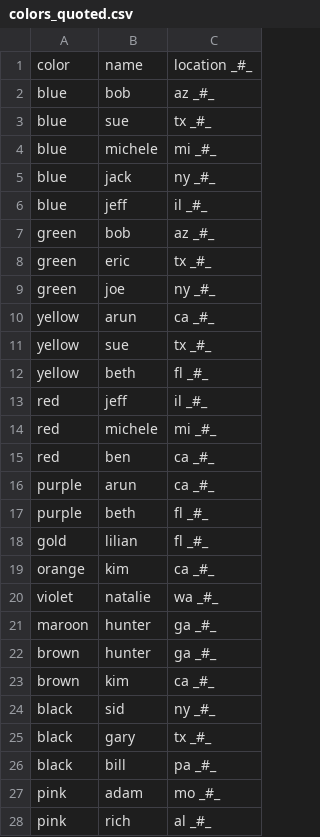
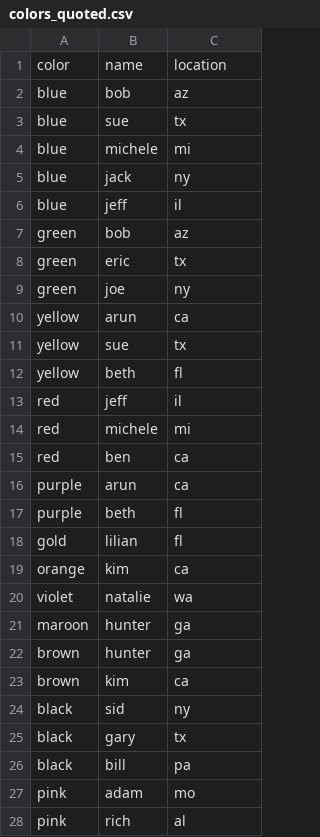
Before and after one commit to kenfar/DataGristle, a CSV file: data/colors_quoted.csv, drawn as a sheet; only a part is shown; the diff covers the shown part only.

```diff
--- a/data/colors_quoted.csv
+++ b/data/colors_quoted.csv
@@ -1,28 +1,28 @@
-"color"  | "name"    | "location" _#_
-"blue"   | "bob"     | "az"     _#_
-"blue"   | "sue"     | "tx"     _#_
-"blue"   | "michele" | "mi"     _#_
-"blue"   | "jack"    | "ny"     _#_
-"blue"   | "jeff"    | "il"     _#_
-"green"  | "bob"     | "az"     _#_
-"green"  | "eric"    | "tx"     _#_
-"green"  | "joe"     | "ny"     _#_
-"yellow" | "arun"    | "ca"     _#_
-"yellow" | "sue"     | "tx"     _#_
-"yellow" | "beth"    | "fl"     _#_
-"red"    | "jeff"    | "il"     _#_
-"red"    | "michele" | "mi"     _#_
-"red"    | "ben"     | "ca"     _#_
-"purple" | "arun"    | "ca"     _#_
-"purple" | "beth"    | "fl"     _#_
-"gold"   | "lilian"  | "fl"     _#_
-"orange" | "kim"     | "ca"     _#_
-"violet" | "natalie" | "wa"     _#_
-"maroon" | "hunter"  | "ga"     _#_
-"brown"  | "hunter"  | "ga"     _#_
-"brown"  | "kim"     | "ca"     _#_
-"black"  | "sid"     | "ny"     _#_
-"black"  | "gary"    | "tx"     _#_
-"black"  | "bill"    | "pa"     _#_
-"pink"   | "adam"    | "mo"     _#_
-"pink"   | "rich"    | "al"     _#_
+"color"|"name"|"location"
+"blue"|"bob"|"az"
+"blue"|"sue"|"tx"
+"blue"|"michele"|"mi"
+"blue"|"jack"|"ny"
+"blue"|"jeff"|"il"
+"green"|"bob"|"az"
+"green"|"eric"|"tx"
+"green"|"joe"|"ny"
+"yellow"|"arun"|"ca"
+"yellow"|"sue"|"tx"
+"yellow"|"beth"|"fl"
+"red"|"jeff"|"il"
+"red"|"michele"|"mi"
+"red"|"ben"|"ca"
+"purple"|"arun"|"ca"
+"purple"|"beth"|"fl"
+"gold"|"lilian"|"fl"
+"orange"|"kim"|"ca"
+"violet"|"natalie"|"wa"
+"maroon"|"hunter"|"ga"
+"brown"|"hunter"|"ga"
+"brown"|"kim"|"ca"
+"black"|"sid"|"ny"
+"black"|"gary"|"tx"
+"black"|"bill"|"pa"
+"pink"|"adam"|"mo"
+"pink"|"rich"|"al"
```
Also changed, not shown: 1 edited cell elsewhere in this file, 56 other files.
